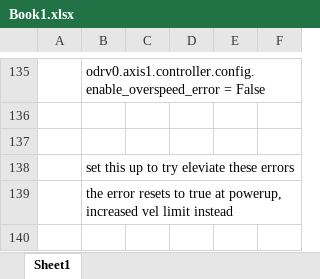
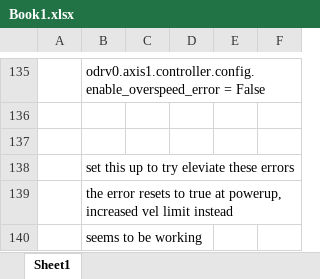
Before and after one commit to DaisyAdelaide/gitcobot, an Excel workbook: version1.0/Docs/Book1.xlsx, sheet Sheet1, drawn as a sheet; only a part is shown, gaps mark what is left out; values as stored, in another font and other column widths than the file's, no borders; charts and pictures not drawn; the diff names each change by its address in the sheet, - before the commit and + after, or states it on an @@ line.

```diff
--- a/version1.0/Docs/Book1.xlsx (sheet Sheet1)
+++ b/version1.0/Docs/Book1.xlsx (sheet Sheet1)
+row 140:  | seems to be working
```
Also changed, not shown: 1 other file.
